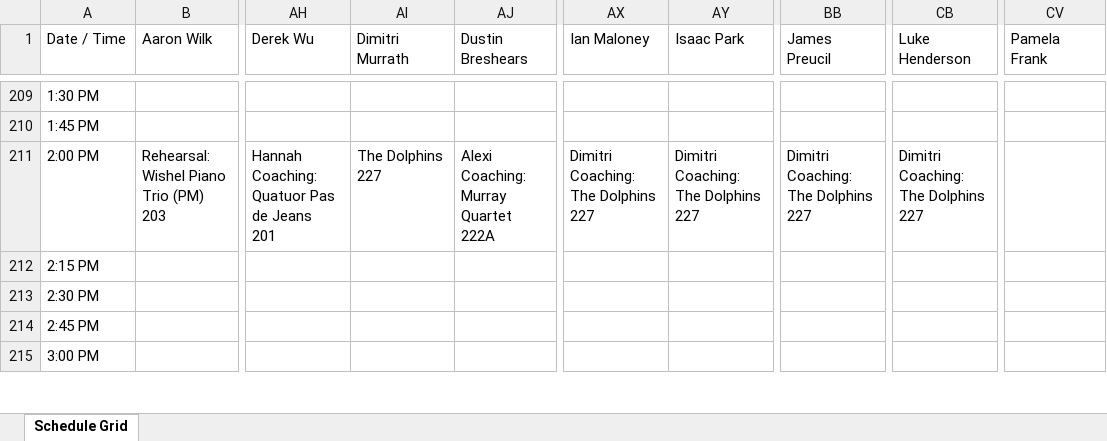
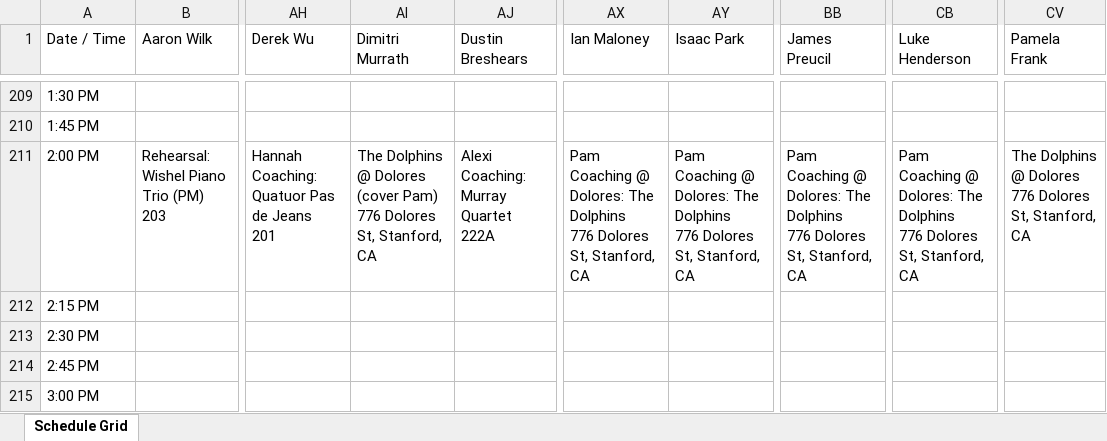
Before and after one commit to kongtomorrow/SLSQPersonalCalendarsPublished, an Excel workbook: calendars/participant_grid.xlsx, sheet Schedule Grid, drawn as a sheet; only a part is shown, gaps mark what is left out; values as stored, in another font and other column widths than the file's, no cell formats; ↵ is a line break in a cell; the diff covers the shown part only; the diff names each change by its address in the sheet, - before the commit and + after, or states it on an @@ line.

```diff
--- a/calendars/participant_grid.xlsx (sheet Schedule Grid)
+++ b/calendars/participant_grid.xlsx (sheet Schedule Grid)
-AI211 (Dimitri Murrath): The Dolphins ↵ 227
+AI211 (Dimitri Murrath): The Dolphins @ Dolores (cover Pam) ↵ 776 Dolores St, Stanford, CA
-AX211 (Ian Maloney): Dimitri Coaching: The Dolphins ↵ 227
+AX211 (Ian Maloney): Pam Coaching @ Dolores: The Dolphins ↵ 776 Dolores St, Stanford, CA
-AY211 (Isaac Park): Dimitri Coaching: The Dolphins ↵ 227
+AY211 (Isaac Park): Pam Coaching @ Dolores: The Dolphins ↵ 776 Dolores St, Stanford, CA
-BB211 (James Preucil): Dimitri Coaching: The Dolphins ↵ 227
+BB211 (James Preucil): Pam Coaching @ Dolores: The Dolphins ↵ 776 Dolores St, Stanford, CA
-CB211 (Luke Henderson): Dimitri Coaching: The Dolphins ↵ 227
+CB211 (Luke Henderson): Pam Coaching @ Dolores: The Dolphins ↵ 776 Dolores St, Stanford, CA
-CV211 (Pamela Frank): (empty)
+CV211 (Pamela Frank): The Dolphins @ Dolores ↵ 776 Dolores St, Stanford, CA
```
Also changed, not shown: 68 edited cells elsewhere in this sheet, cell formats, 50 other files.
